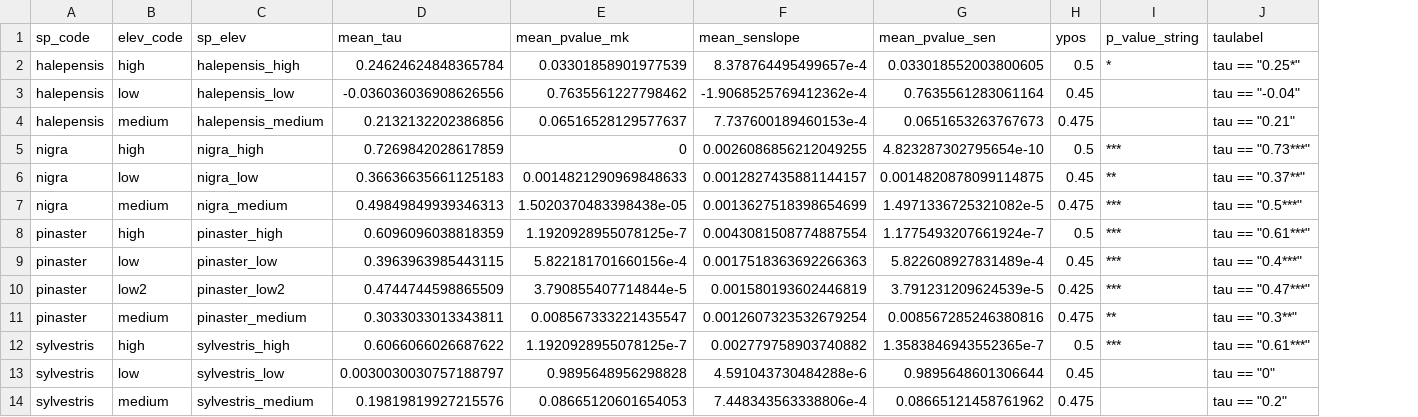
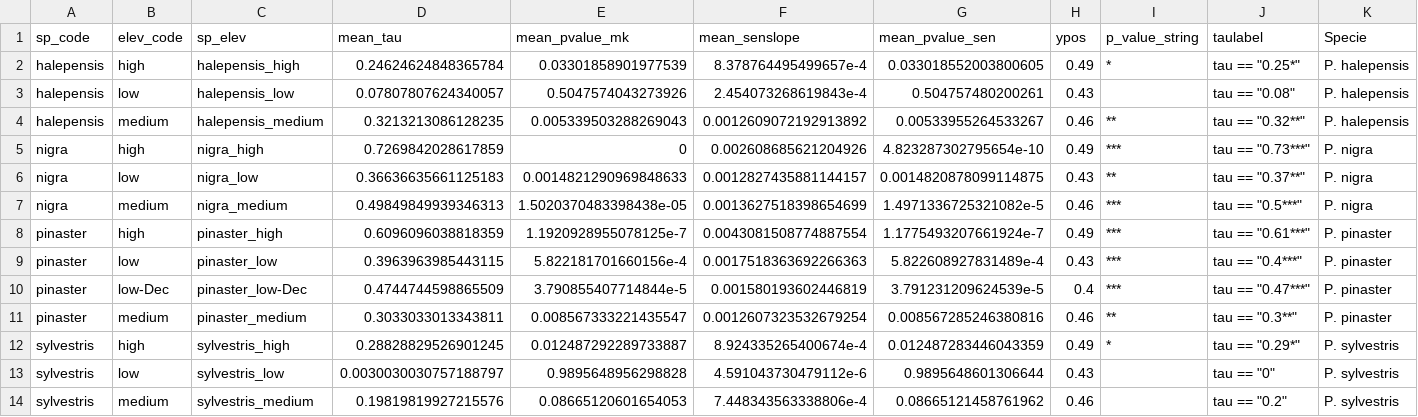
Before and after one commit to ajpelu/adaptamed_dendroanalysis, a CSV file: data/dendroadaptamed_iv_landsat_trend.csv, drawn as a sheet; the diff names each change by its address in the sheet, - before the commit and + after, or states it on an @@ line.

Commit message:
update data satellite

```diff
--- a/data/dendroadaptamed_iv_landsat_trend.csv
+++ b/data/dendroadaptamed_iv_landsat_trend.csv
+column K (Specie), rows 2-14: P. halepensis | P. halepensis | P. halepensis | P. nigra | P. nigra | P. nigra | P. pinaster | P. pinaster | P. pinaster | P. pinaster | P. sylvestris | P. sylvestris | P. sylvestris
-H2 (ypos): 0.5
+H2 (ypos): 0.49
-D3 (mean_tau): -0.036036036908626556
+D3 (mean_tau): 0.07807807624340057
-E3 (mean_pvalue_mk): 0.7635561227798462
+E3 (mean_pvalue_mk): 0.5047574043273926
-F3 (mean_senslope): -1.9068525769412362e-4
+F3 (mean_senslope): 2.454073268619843e-4
-G3 (mean_pvalue_sen): 0.7635561283061164
+G3 (mean_pvalue_sen): 0.504757480200261
-H3 (ypos): 0.45
+H3 (ypos): 0.43
-J3 (taulabel): tau == "-0.04"
+J3 (taulabel): tau == "0.08"
-D4 (mean_tau): 0.2132132202386856
+D4 (mean_tau): 0.3213213086128235
-E4 (mean_pvalue_mk): 0.06516528129577637
+E4 (mean_pvalue_mk): 0.005339503288269043
-F4 (mean_senslope): 7.737600189460153e-4
+F4 (mean_senslope): 0.0012609072192913892
-G4 (mean_pvalue_sen): 0.0651653263767673
+G4 (mean_pvalue_sen): 0.00533955264533267
-H4 (ypos): 0.475
+H4 (ypos): 0.46
-I4 (p_value_string): (empty)
+I4 (p_value_string): **
-J4 (taulabel): tau == "0.21"
+J4 (taulabel): tau == "0.32**"
-F5 (mean_senslope): 0.0026086856212049255
+F5 (mean_senslope): 0.002608685621204926
-H5 (ypos): 0.5
+H5 (ypos): 0.49
-H6 (ypos): 0.45
+H6 (ypos): 0.43
-H7 (ypos): 0.475
+H7 (ypos): 0.46
-H8 (ypos): 0.5
+H8 (ypos): 0.49
-H9 (ypos): 0.45
+H9 (ypos): 0.43
-B10 (elev_code): low2
+B10 (elev_code): low-Dec
-C10 (sp_elev): pinaster_low2
+C10 (sp_elev): pinaster_low-Dec
-H10 (ypos): 0.425
+H10 (ypos): 0.4
-H11 (ypos): 0.475
+H11 (ypos): 0.46
-D12 (mean_tau): 0.6066066026687622
+D12 (mean_tau): 0.28828829526901245
-E12 (mean_pvalue_mk): 1.1920928955078125e-7
+E12 (mean_pvalue_mk): 0.012487292289733887
-F12 (mean_senslope): 0.002779758903740882
+F12 (mean_senslope): 8.924335265400674e-4
-G12 (mean_pvalue_sen): 1.3583846943552365e-7
+G12 (mean_pvalue_sen): 0.012487283446043359
-H12 (ypos): 0.5
+H12 (ypos): 0.49
-I12 (p_value_string): ***
+I12 (p_value_string): *
-J12 (taulabel): tau == "0.61***"
+J12 (taulabel): tau == "0.29*"
-F13 (mean_senslope): 4.591043730484288e-6
+F13 (mean_senslope): 4.591043730479112e-6
-H13 (ypos): 0.45
+H13 (ypos): 0.43
-H14 (ypos): 0.475
+H14 (ypos): 0.46
```
Also changed, not shown: data/dendroadaptamed_iv_modis_trend.csv, 3 other files.
